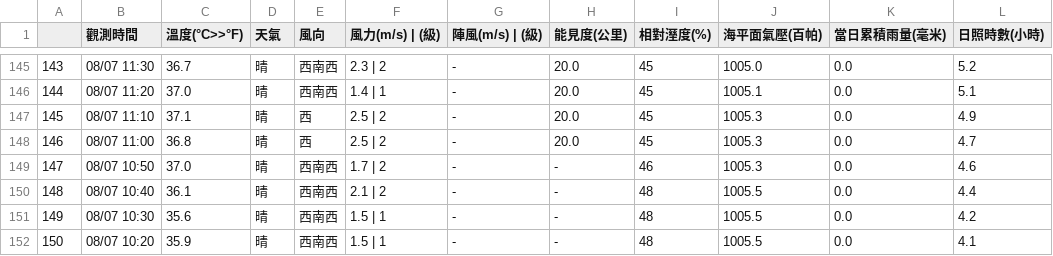
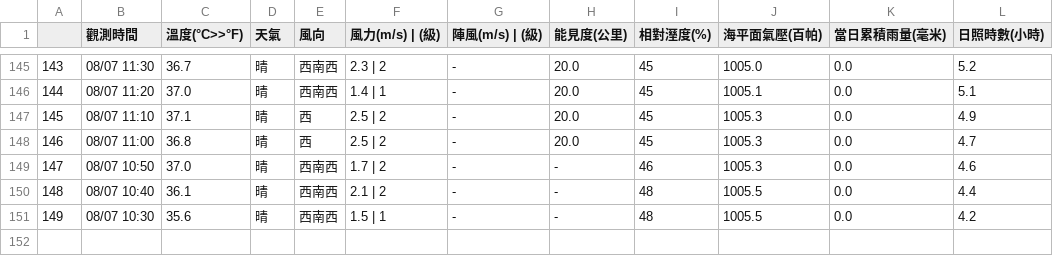
Before and after one commit to chingcchen/tokyo_weather, a CSV file: taiwan_weather/taipei/08-Aug-2017.csv, drawn as a sheet; only a part is shown, gaps mark what is left out; the diff names each change by its address in the sheet, - before the commit and + after, or states it on an @@ line.

Commit message:
Add file: taiwan_weather/taipei/08-Aug-2017.csv

```diff
--- a/taiwan_weather/taipei/08-Aug-2017.csv
+++ b/taiwan_weather/taipei/08-Aug-2017.csv
-row 152: 150 | 08/07 10:20 | 35.9 | 晴 | 西南西 | 1.5 | 1 | - | - | 48 | 1005.5 | 0.0 | 4.1
```
